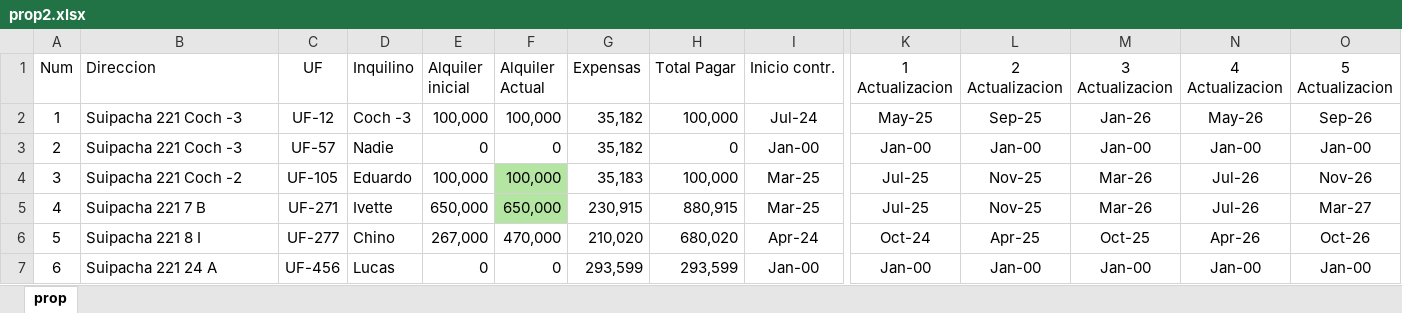
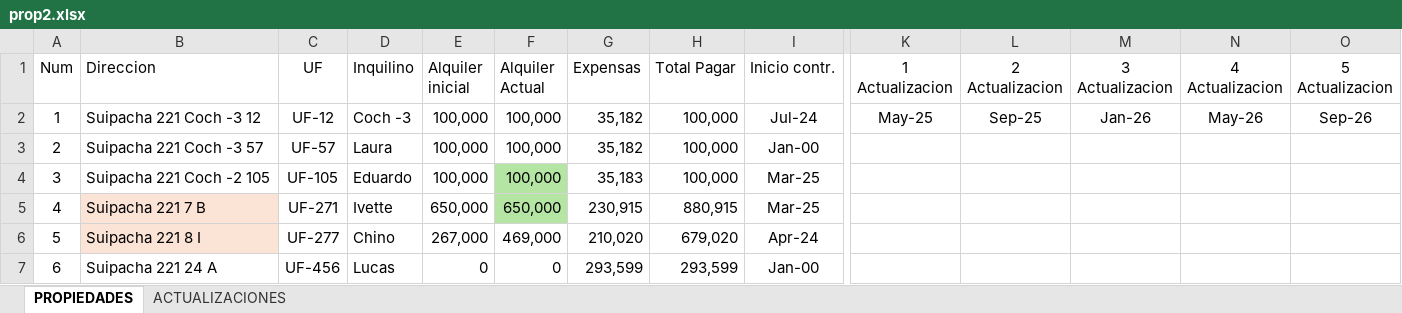
Before and after one commit to SELF-msselve/Web-HTML-CSS, an Excel workbook: AlquileresProp/prop2.xlsx, sheet PROPIEDADES, drawn as a sheet; only a part is shown, gaps mark what is left out; values as stored, in another font and other column widths than the file's, no borders; the diff covers the shown part only; the diff names each change by its address in the sheet, - before the commit and + after, or states it on an @@ line.

```diff
--- a/AlquileresProp/prop2.xlsx (sheet PROPIEDADES)
+++ b/AlquileresProp/prop2.xlsx (sheet PROPIEDADES)
-sheet tab: prop
+sheet tab: PROPIEDADES
+sheet tab: ACTUALIZACIONES
-B2 (Direccion): Suipacha 221 Coch -3
+B2 (Direccion): Suipacha 221 Coch -3 12
-B3 (Direccion): Suipacha 221 Coch -3
+B3 (Direccion): Suipacha 221 Coch -3 57
-D3 (Inquilino): Nadie
+D3 (Inquilino): Laura
-E3 (Alquiler inicial): 0
+E3 (Alquiler inicial): 100,000
-F3 (Alquiler Actual): 0
+F3 (Alquiler Actual): 100,000
-H3 (Total Pagar): 0
+H3 (Total Pagar): 100,000
-K3 (1 Actualizacion): Jan-00
+K3 (1 Actualizacion): (empty)
-L3 (2 Actualizacion): Jan-00
+L3 (2 Actualizacion): (empty)
-M3 (3 Actualizacion): Jan-00
+M3 (3 Actualizacion): (empty)
-N3 (4 Actualizacion): Jan-00
+N3 (4 Actualizacion): (empty)
-O3 (5 Actualizacion): Jan-00
+O3 (5 Actualizacion): (empty)
-B4 (Direccion): Suipacha 221 Coch -2
+B4 (Direccion): Suipacha 221 Coch -2 105
-K4:K5 (1 Actualizacion): Jul-25
+K4:K5 (1 Actualizacion): (empty)
-L4:L5 (2 Actualizacion): Nov-25
+L4:L5 (2 Actualizacion): (empty)
-M4:M5 (3 Actualizacion): Mar-26
+M4:M5 (3 Actualizacion): (empty)
-N4:N5 (4 Actualizacion): Jul-26
+N4:N5 (4 Actualizacion): (empty)
-O4 (5 Actualizacion): Nov-26
+O4 (5 Actualizacion): (empty)
-B5:B6 fill: none
+B5:B6 fill: #FBE3D6
-O5 (5 Actualizacion): Mar-27
+O5 (5 Actualizacion): (empty)
-F6 (Alquiler Actual): 470,000
+F6 (Alquiler Actual): 469,000
-H6 (Total Pagar): 680,020
+H6 (Total Pagar): 679,020
-K6 (1 Actualizacion): Oct-24
+K6 (1 Actualizacion): (empty)
-L6 (2 Actualizacion): Apr-25
+L6 (2 Actualizacion): (empty)
-M6 (3 Actualizacion): Oct-25
+M6 (3 Actualizacion): (empty)
-N6 (4 Actualizacion): Apr-26
+N6 (4 Actualizacion): (empty)
-O6 (5 Actualizacion): Oct-26
+O6 (5 Actualizacion): (empty)
-K7 (1 Actualizacion): Jan-00
+K7 (1 Actualizacion): (empty)
-L7 (2 Actualizacion): Jan-00
+L7 (2 Actualizacion): (empty)
-M7 (3 Actualizacion): Jan-00
+M7 (3 Actualizacion): (empty)
-N7 (4 Actualizacion): Jan-00
+N7 (4 Actualizacion): (empty)
-O7 (5 Actualizacion): Jan-00
+O7 (5 Actualizacion): (empty)
```
Also changed, not shown: 68 edited cells and cell formats elsewhere in this sheet, InversionesSELF/Inversiones.xlsx, 2 other files.
